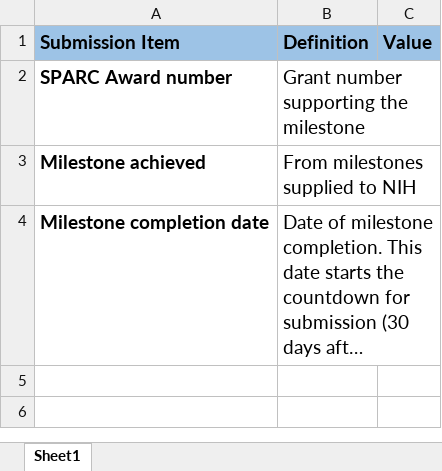
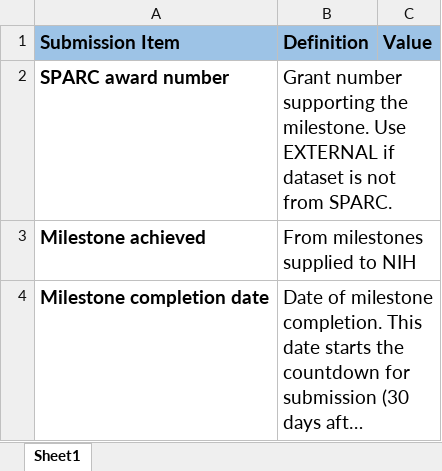
Before and after one commit to SciCrunch/sparc-curation, an Excel workbook: resources/DatasetTemplate/submission.xlsx, sheet Sheet1, drawn as a sheet; long unchanged cells end in …; values as stored, in another font and other column widths than the file's, no borders; removed rows and columns are numbered as before the commit, all else as after; the diff names each change by its address in the sheet, - before the commit and + after, or states it on an @@ line.

Commit message:
template submission file updated with instructions for external submissions

```diff
--- a/resources/DatasetTemplate/submission.xlsx (sheet Sheet1)
+++ b/resources/DatasetTemplate/submission.xlsx (sheet Sheet1)
-row 2: SPARC Award number | Grant number supporting the milestone
+row 2: SPARC award number | Grant number supporting the milestone. Use EXTERNAL if dataset is not from SPARC.
```
